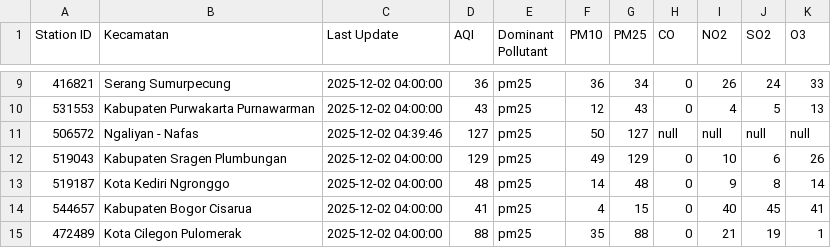
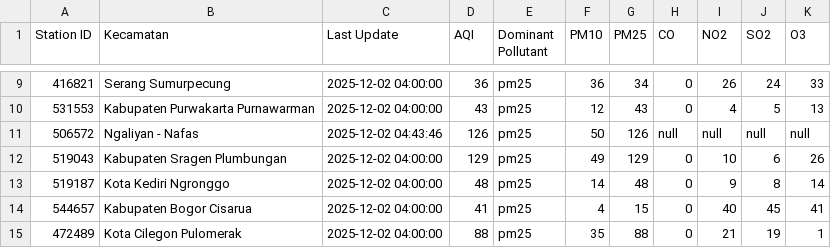
Before and after one commit to savinalarissaa/air-quality-risk, a CSV file: data/aqi/waqi_output.csv, drawn as a sheet; only a part is shown, gaps mark what is left out.

```diff
--- a/data/aqi/waqi_output.csv
+++ b/data/aqi/waqi_output.csv
@@ -10,3 +10,3 @@ Station ID,Kecamatan,Last Update,AQI,Dominant Pollutant,PM10,PM25,CO,NO2,SO2,O3
 531553,Kabupaten Purwakarta Purnawarman,2025-12-02 04:00:00,43,pm25,12,43,0,4,5,13
-506572,Ngaliyan - Nafas,2025-12-02 04:39:46,127,pm25,50,127,null,null,null,null
+506572,Ngaliyan - Nafas,2025-12-02 04:43:46,126,pm25,50,126,null,null,null,null
 519043,Kabupaten Sragen Plumbungan,2025-12-02 04:00:00,129,pm25,49,129,0,10,6,26
```
Also changed, not shown: data/weather/weatherAPI_output.csv, 1 other file.
